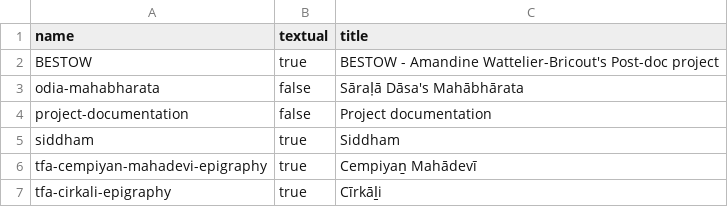
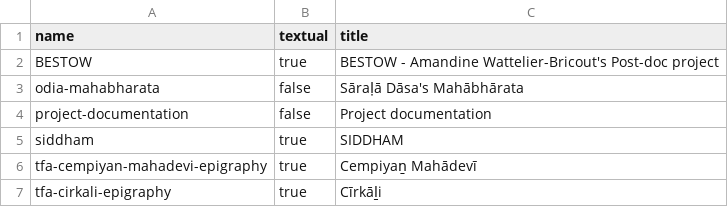
Before and after one commit to erc-dharma/project-documentation, a TSV file: DHARMA_repositories.tsv, drawn as a sheet; only a part is shown.

Commit message:
Change repository name

```diff
--- a/DHARMA_repositories.tsv
+++ b/DHARMA_repositories.tsv
@@ -4,3 +4,3 @@ odia-mahabharata	false	Sāraḷā Dāsa's Mahābhārata
 project-documentation	false	Project documentation
-siddham	true	Siddham
+siddham	true	SIDDHAM
 tfa-cempiyan-mahadevi-epigraphy	true	Cempiyaṉ Mahādevī
```
